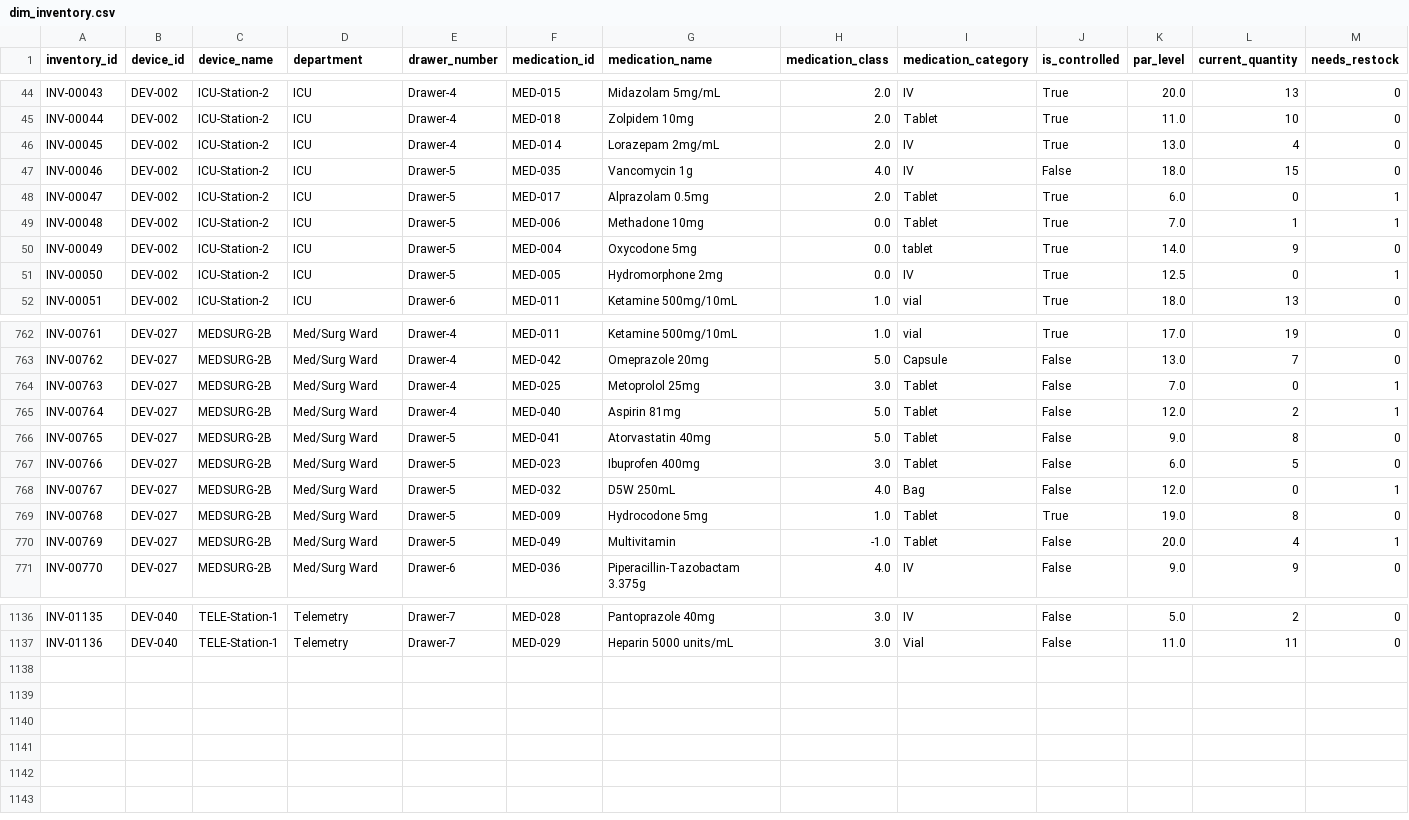
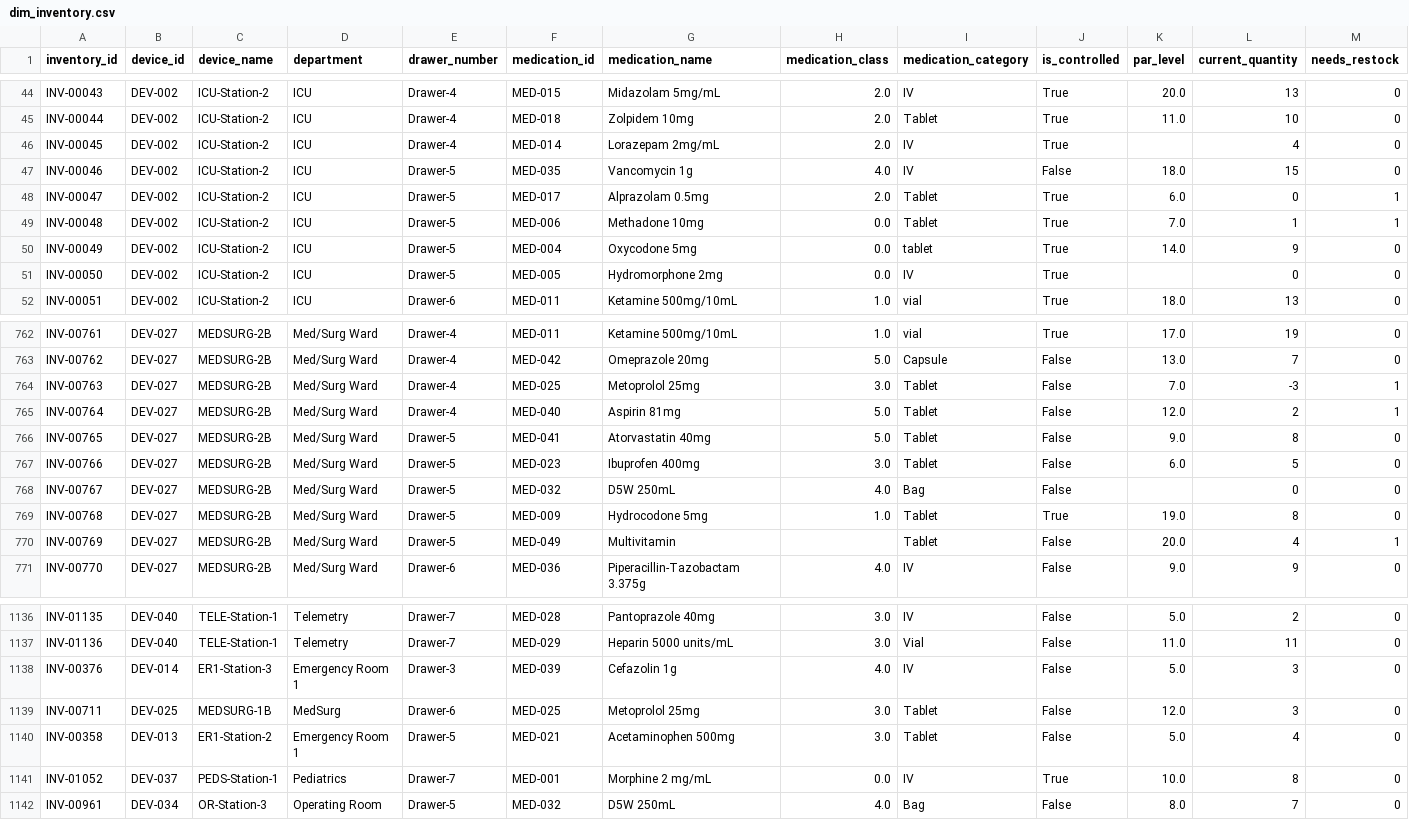
Before and after one commit to VirajP95/Medication-Dispensing-Analysis---Healthcare, a CSV file: data/cleaned/dim_inventory.csv, drawn as a sheet; only a part is shown, gaps mark what is left out; the diff covers the shown part only.

```diff
--- a/data/cleaned/dim_inventory.csv
+++ b/data/cleaned/dim_inventory.csv
@@ -45,3 +45,3 @@ INV-00043,DEV-002,ICU-Station-2,ICU,Drawer-4,MED-015,Midazolam  5mg/mL,2.0,IV,Tr
 INV-00044,DEV-002,ICU-Station-2,ICU,Drawer-4,MED-018,Zolpidem 10mg,2.0,Tablet,True,11.0,10,0
-INV-00045,DEV-002,ICU-Station-2,ICU,Drawer-4,MED-014,Lorazepam 2mg/mL,2.0,IV,True,13.0,4,0
+INV-00045,DEV-002,ICU-Station-2,ICU,Drawer-4,MED-014,Lorazepam 2mg/mL,2.0,IV,True,,4,0
 INV-00046,DEV-002,ICU-Station-2,ICU,Drawer-5,MED-035,Vancomycin 1g,4.0,IV,False,18.0,15,0
@@ -50,3 +50,3 @@ INV-00048,DEV-002,ICU-Station-2,ICU,Drawer-5,MED-006,Methadone 10mg,0.0,Tablet,T
 INV-00049,DEV-002,ICU-Station-2,ICU,Drawer-5,MED-004,Oxycodone 5mg,0.0,tablet,True,14.0,9,0
-INV-00050,DEV-002,ICU-Station-2,ICU,Drawer-5,MED-005,Hydromorphone 2mg,0.0,IV,True,12.5,0,1
+INV-00050,DEV-002,ICU-Station-2,ICU,Drawer-5,MED-005,Hydromorphone 2mg,0.0,IV,True,,0,0
 INV-00051,DEV-002,ICU-Station-2,ICU,Drawer-6,MED-011,Ketamine 500mg/10mL,1.0,vial,True,18.0,13,0
@@ -763,3 +763,3 @@ INV-00761,DEV-027,MEDSURG-2B,Med/Surg Ward,Drawer-4,MED-011,Ketamine 500mg/10mL,
 INV-00762,DEV-027,MEDSURG-2B,Med/Surg Ward,Drawer-4,MED-042,Omeprazole 20mg,5.0,Capsule,False,13.0,7,0
-INV-00763,DEV-027,MEDSURG-2B,Med/Surg Ward,Drawer-4,MED-025,Metoprolol 25mg,3.0,Tablet,False,7.0,0,1
+INV-00763,DEV-027,MEDSURG-2B,Med/Surg Ward,Drawer-4,MED-025,Metoprolol 25mg,3.0,Tablet,False,7.0,-3,1
 INV-00764,DEV-027,MEDSURG-2B,Med/Surg Ward,Drawer-4,MED-040,Aspirin 81mg,5.0,Tablet,False,12.0,2,1
@@ -767,5 +767,5 @@ INV-00765,DEV-027,MEDSURG-2B,Med/Surg Ward,Drawer-5,MED-041,Atorvastatin 40mg,5.
 INV-00766,DEV-027,MEDSURG-2B,Med/Surg Ward,Drawer-5,MED-023,Ibuprofen 400mg,3.0,Tablet,False,6.0,5,0
-INV-00767,DEV-027,MEDSURG-2B,Med/Surg Ward,Drawer-5,MED-032,D5W 250mL,4.0,Bag,False,12.0,0,1
+INV-00767,DEV-027,MEDSURG-2B,Med/Surg Ward,Drawer-5,MED-032,D5W 250mL,4.0,Bag,False,,0,0
 INV-00768,DEV-027,MEDSURG-2B,Med/Surg Ward,Drawer-5,MED-009,Hydrocodone 5mg,1.0,Tablet,True,19.0,8,0
-INV-00769,DEV-027,MEDSURG-2B,Med/Surg Ward,Drawer-5,MED-049,Multivitamin,-1.0,Tablet,False,20.0,4,1
+INV-00769,DEV-027,MEDSURG-2B,Med/Surg Ward,Drawer-5,MED-049,Multivitamin,,Tablet,False,20.0,4,1
 INV-00770,DEV-027,MEDSURG-2B,Med/Surg Ward,Drawer-6,MED-036,Piperacillin-Tazobactam 3.375g,4.0,IV,False,9.0,9,0
@@ -1137 +1137,6 @@ INV-01135,DEV-040,TELE-Station-1,Telemetry,Drawer-7,MED-028,Pantoprazole 40mg,3.
 INV-01136,DEV-040,TELE-Station-1,Telemetry,Drawer-7,MED-029,Heparin 5000 units/mL,3.0,Vial,False,11.0,11,0
+INV-00376,DEV-014,ER1-Station-3,Emergency Room 1,Drawer-3,MED-039,Cefazolin 1g,4.0,IV,False,5.0,3,0
+INV-00711,DEV-025,MEDSURG-1B,MedSurg,Drawer-6,MED-025,Metoprolol 25mg,3.0,Tablet,False,12.0,3,0
+INV-00358,DEV-013,ER1-Station-2,Emergency Room 1,Drawer-5,MED-021,Acetaminophen 500mg,3.0,Tablet,False,5.0,4,0
+INV-01052,DEV-037,PEDS-Station-1,Pediatrics,Drawer-7,MED-001,Morphine 2 mg/mL,0.0,IV,True,10.0,8,0
+INV-00961,DEV-034,OR-Station-3,Operating Room,Drawer-5,MED-032,D5W 250mL,4.0,Bag,False,8.0,7,0
```
Also changed, not shown: 51 edited cells elsewhere in this file, data/cleaned/dim_medications.csv, data/cleaned/dim_patients.csv, 2 other files.
